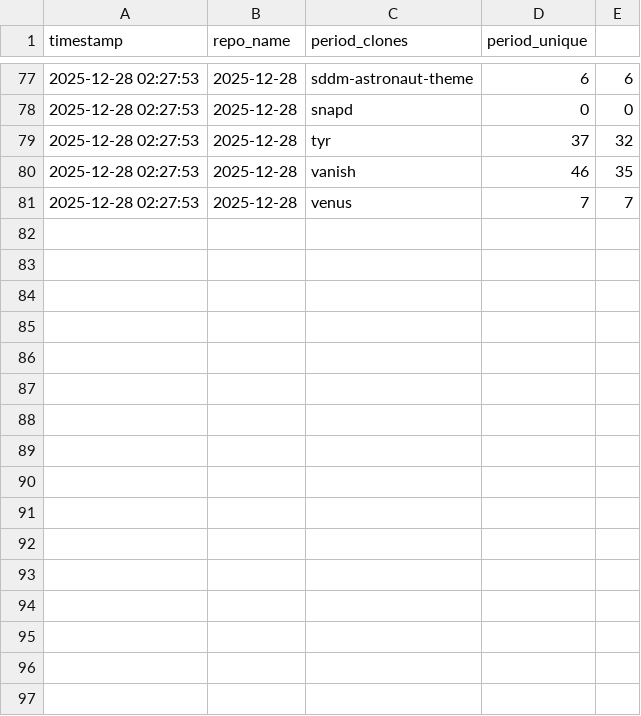
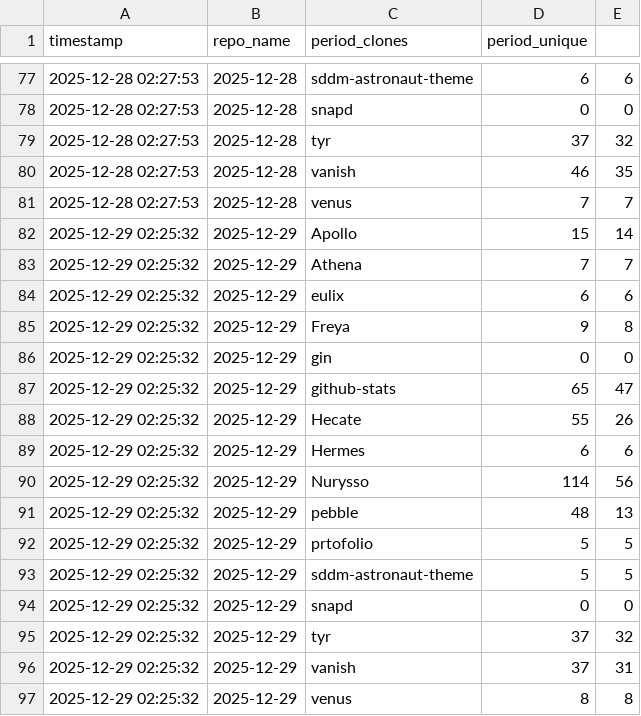
Before and after one commit to Nurysso/Nurysso, a CSV file: data/clone_data.csv, drawn as a sheet; only a part is shown, gaps mark what is left out; the diff names each change by its address in the sheet, - before the commit and + after, or states it on an @@ line.

```diff
--- a/data/clone_data.csv
+++ b/data/clone_data.csv
+row 82: 2025-12-29 02:25:32 | 2025-12-29 | Apollo | 15 | 14
+row 83: 2025-12-29 02:25:32 | 2025-12-29 | Athena | 7 | 7
+row 84: 2025-12-29 02:25:32 | 2025-12-29 | eulix | 6 | 6
+row 85: 2025-12-29 02:25:32 | 2025-12-29 | Freya | 9 | 8
+row 86: 2025-12-29 02:25:32 | 2025-12-29 | gin | 0 | 0
+row 87: 2025-12-29 02:25:32 | 2025-12-29 | github-stats | 65 | 47
+row 88: 2025-12-29 02:25:32 | 2025-12-29 | Hecate | 55 | 26
+row 89: 2025-12-29 02:25:32 | 2025-12-29 | Hermes | 6 | 6
+row 90: 2025-12-29 02:25:32 | 2025-12-29 | Nurysso | 114 | 56
+row 91: 2025-12-29 02:25:32 | 2025-12-29 | pebble | 48 | 13
+row 92: 2025-12-29 02:25:32 | 2025-12-29 | prtofolio | 5 | 5
+row 93: 2025-12-29 02:25:32 | 2025-12-29 | sddm-astronaut-theme | 5 | 5
+row 94: 2025-12-29 02:25:32 | 2025-12-29 | snapd | 0 | 0
+row 95: 2025-12-29 02:25:32 | 2025-12-29 | tyr | 37 | 32
+row 96: 2025-12-29 02:25:32 | 2025-12-29 | vanish | 37 | 31
+row 97: 2025-12-29 02:25:32 | 2025-12-29 | venus | 8 | 8
```
Also changed, not shown: 1 other file.
